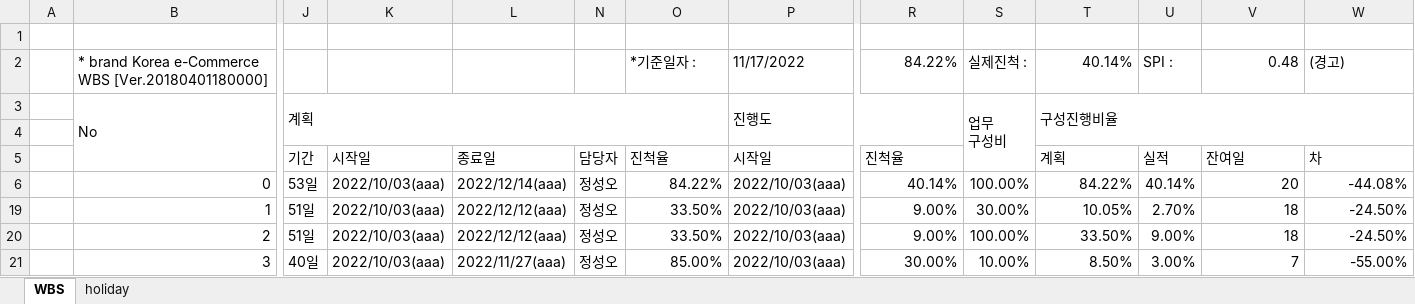
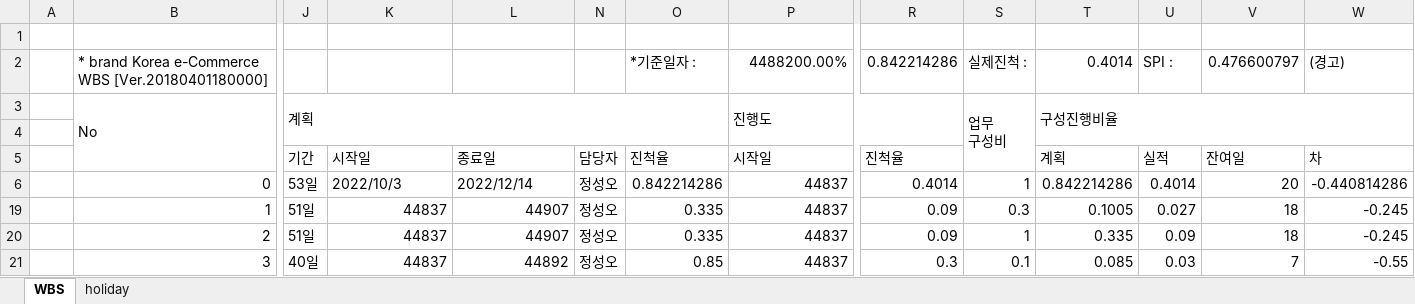
Before and after one commit to WhiteBlueMoon/2022_mobile, an Excel workbook: WBS.xlsx, sheet WBS, drawn as a sheet; only a part is shown, gaps mark what is left out; values as stored, in another font and other column widths than the file's, no cell formats; charts and pictures and conditional formats not drawn; the diff covers the shown part only; the diff names each change by its address in the sheet, - before the commit and + after, or states it on an @@ line.

Commit message:
Add files via upload

```diff
--- a/WBS.xlsx (sheet WBS)
+++ b/WBS.xlsx (sheet WBS)
-P2: 11/17/2022
+P2: 4488200.00%
-R2: 84.22%
+R2: 0.842214286
-T2: 40.14%
+T2: 0.4014
-V2: 0.48
+V2: 0.476600797
-K6: 2022/10/03(aaa)
+K6: 2022/10/3
-L6: 2022/12/14(aaa)
+L6: 2022/12/14
-O6: 84.22%
+O6: 0.842214286
-P6: 2022/10/03(aaa)
+P6: 44837
-R6: 40.14%
+R6: 0.4014
-S6: 100.00%
+S6: 1
-T6: 84.22%
+T6: 0.842214286
-U6: 40.14%
+U6: 0.4014
-W6: -44.08%
+W6: -0.440814286
-K19:K21: 2022/10/03(aaa)
+K19:K21: 44837
-L19:L20: 2022/12/12(aaa)
+L19:L20: 44907
-O19:O20: 33.50%
+O19:O20: 0.335
-P19:P21: 2022/10/03(aaa)
+P19:P21: 44837
-R19:R20: 9.00%
+R19:R20: 0.09
-S19: 30.00%
+S19: 0.3
-T19: 10.05%
+T19: 0.1005
-U19: 2.70%
+U19: 0.027
-W19:W20: -24.50%
+W19:W20: -0.245
-S20: 100.00%
+S20: 1
-T20: 33.50%
+T20: 0.335
-U20: 9.00%
+U20: 0.09
-L21: 2022/11/27(aaa)
+L21: 44892
-O21: 85.00%
+O21: 0.85
-R21: 30.00%
+R21: 0.3
-S21: 10.00%
+S21: 0.1
-T21: 8.50%
+T21: 0.085
-U21: 3.00%
+U21: 0.03
-W21: -55.00%
+W21: -0.55
```
Also changed, not shown: 119 edited cells elsewhere in this sheet, sheet holiday, cell formats, hidden cells, charts or pictures.
